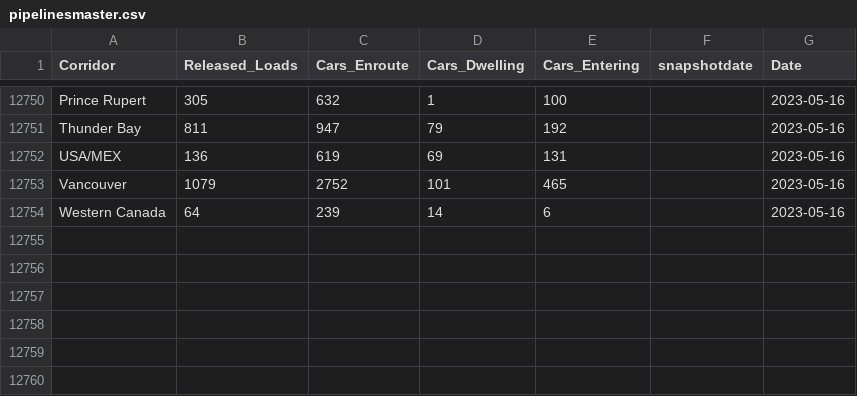
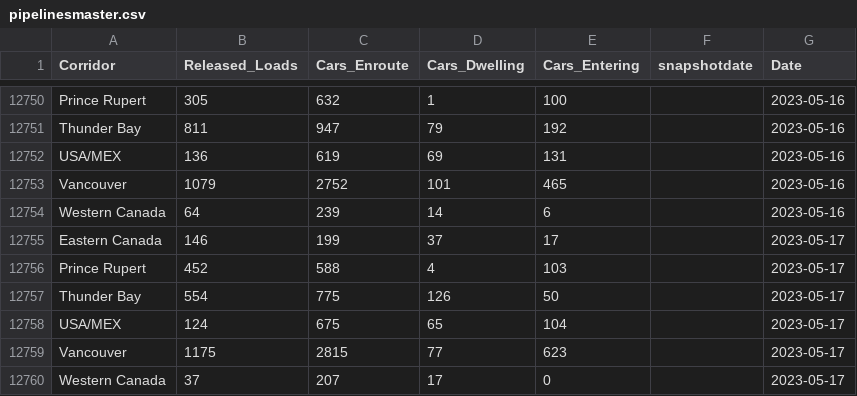
Before and after one commit to modaaja1/Grain-Supply-Chain, a CSV file: pipelinesmaster.csv, drawn as a sheet; only a part is shown, gaps mark what is left out; the diff names each change by its address in the sheet, - before the commit and + after, or states it on an @@ line.

```diff
--- a/pipelinesmaster.csv
+++ b/pipelinesmaster.csv
+row 12755: Eastern Canada | 146 | 199 | 37 | 17 |  | 2023-05-17
+row 12756: Prince Rupert | 452 | 588 | 4 | 103 |  | 2023-05-17
+row 12757: Thunder Bay | 554 | 775 | 126 | 50 |  | 2023-05-17
+row 12758: USA/MEX | 124 | 675 | 65 | 104 |  | 2023-05-17
+row 12759: Vancouver | 1175 | 2815 | 77 | 623 |  | 2023-05-17
+row 12760: Western Canada | 37 | 207 | 17 | 0 |  | 2023-05-17
```
Also changed, not shown: pipelinesmaster-fra.csv.
